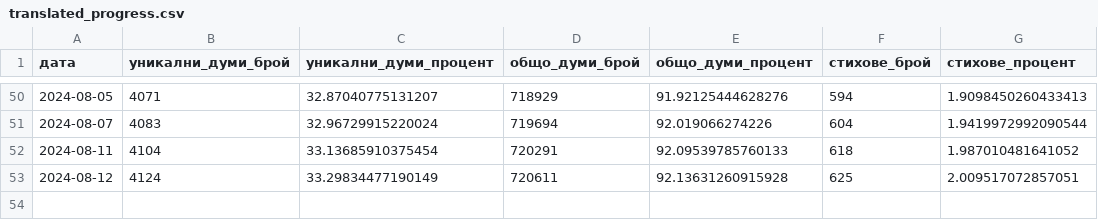
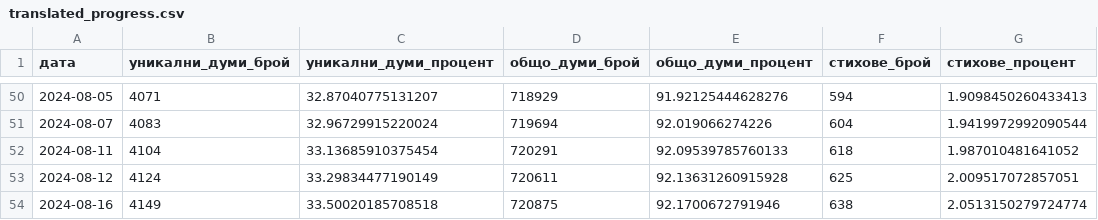
Before and after one commit to TraxData313/KJV-BG-translation, a CSV file: logs/translated_progress.csv, drawn as a sheet; only a part is shown, gaps mark what is left out; the diff names each change by its address in the sheet, - before the commit and + after, or states it on an @@ line.

```diff
--- a/logs/translated_progress.csv
+++ b/logs/translated_progress.csv
+row 54: 2024-08-16 | 4149 | 33.50020185708518 | 720875 | 92.1700672791946 | 638 | 2.0513150279724774
```
Also changed, not shown: 8 other files.
